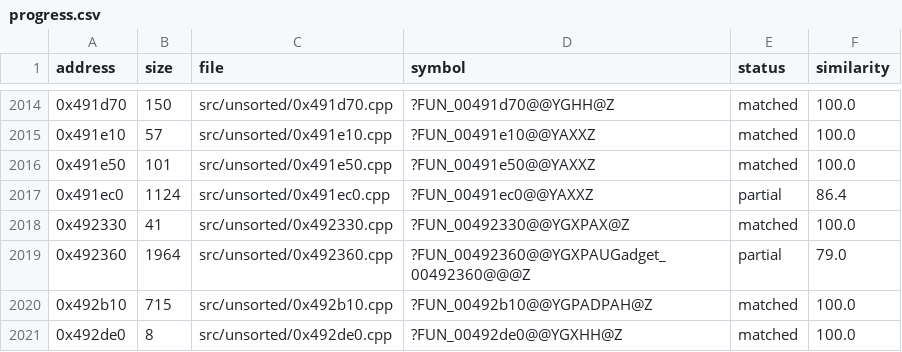
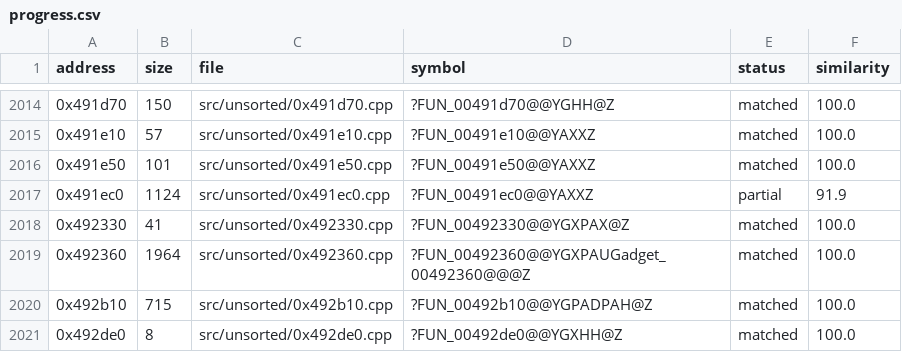
Before and after one commit to CubeB/byte-tactics, a CSV file: data/progress.csv, drawn as a sheet; only a part is shown, gaps mark what is left out.

```diff
--- a/data/progress.csv
+++ b/data/progress.csv
@@ -2016,5 +2016,5 @@ address,size,file,symbol,status,similarity
 0x491e50,101,src/unsorted/0x491e50.cpp,?FUN_00491e50@@YAXXZ,matched,100.0
-0x491ec0,1124,src/unsorted/0x491ec0.cpp,?FUN_00491ec0@@YAXXZ,partial,86.4
+0x491ec0,1124,src/unsorted/0x491ec0.cpp,?FUN_00491ec0@@YAXXZ,partial,91.9
 0x492330,41,src/unsorted/0x492330.cpp,?FUN_00492330@@YGXPAX@Z,matched,100.0
-0x492360,1964,src/unsorted/0x492360.cpp,?FUN_00492360@@YGXPAUGadget_00492360@@@Z,partial,79.0
+0x492360,1964,src/unsorted/0x492360.cpp,?FUN_00492360@@YGXPAUGadget_00492360@@@Z,matched,100.0
 0x492b10,715,src/unsorted/0x492b10.cpp,?FUN_00492b10@@YGPADPAH@Z,matched,100.0
```
Also changed, not shown: data/attempts.csv, data/batches.csv, 2 other files.
